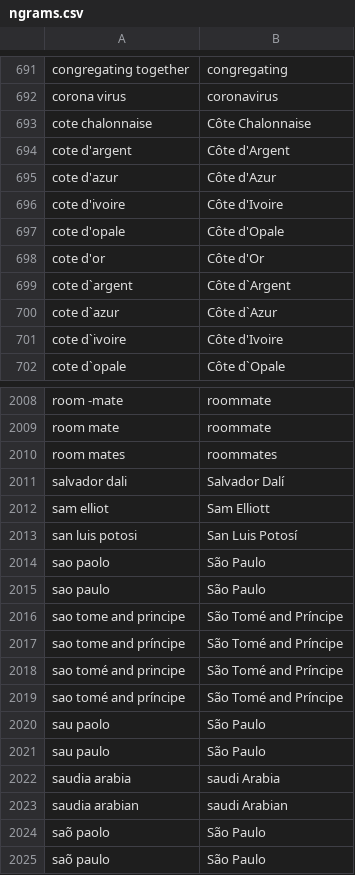
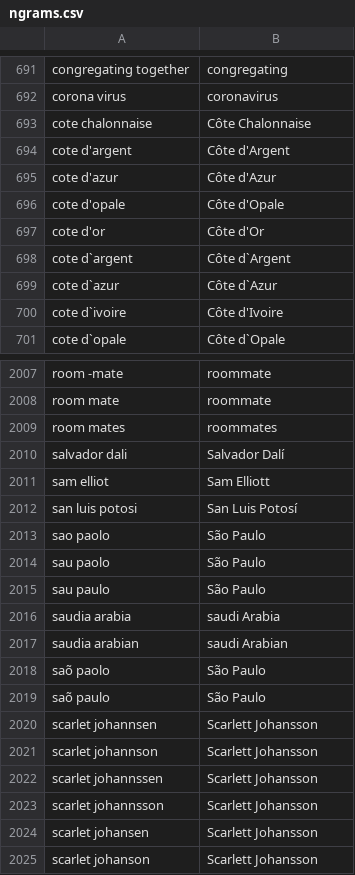
Before and after one commit to omohokcoj/ruby-spellchecker, a CSV file: dictionaries/ngrams.csv, drawn as a sheet; only a part is shown, gaps mark what is left out; the shorter side is filled out with more unchanged rows; the diff names each change by its address in the sheet, - before the commit and + after, or states it on an @@ line.

```diff
--- a/dictionaries/ngrams.csv
+++ b/dictionaries/ngrams.csv
-row 696: cote d'ivoire | Côte d'Ivoire
-row 2015: sao paulo | São Paulo
-row 2016: sao tome and principe | São Tomé and Príncipe
-row 2017: sao tome and príncipe | São Tomé and Príncipe
-row 2018: sao tomé and principe | São Tomé and Príncipe
-row 2019: sao tomé and príncipe | São Tomé and Príncipe
```
Also changed, not shown: 7 other files.
